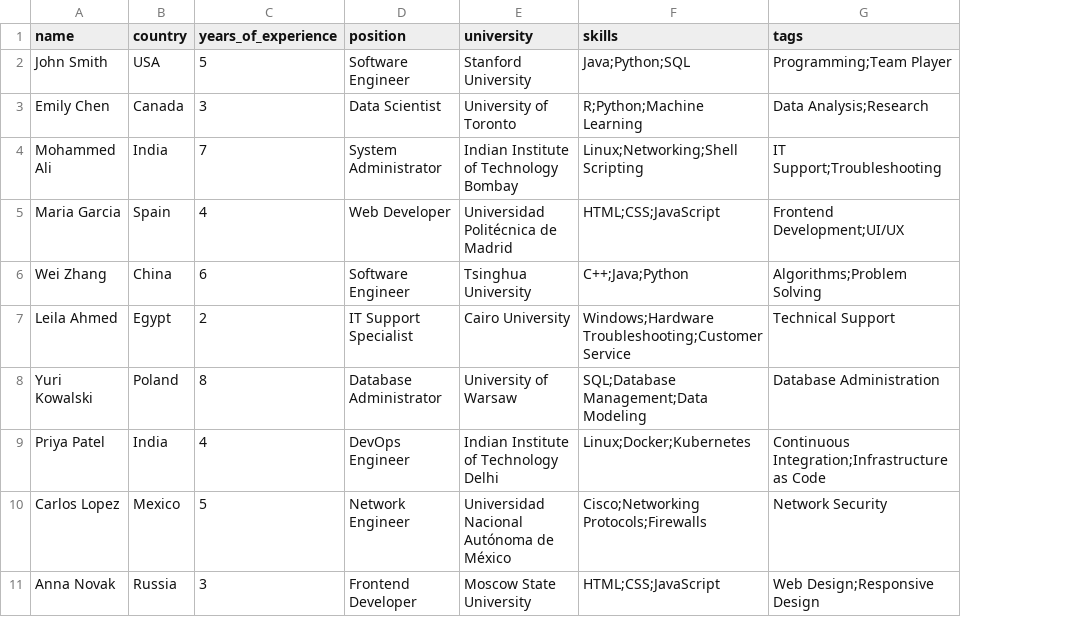
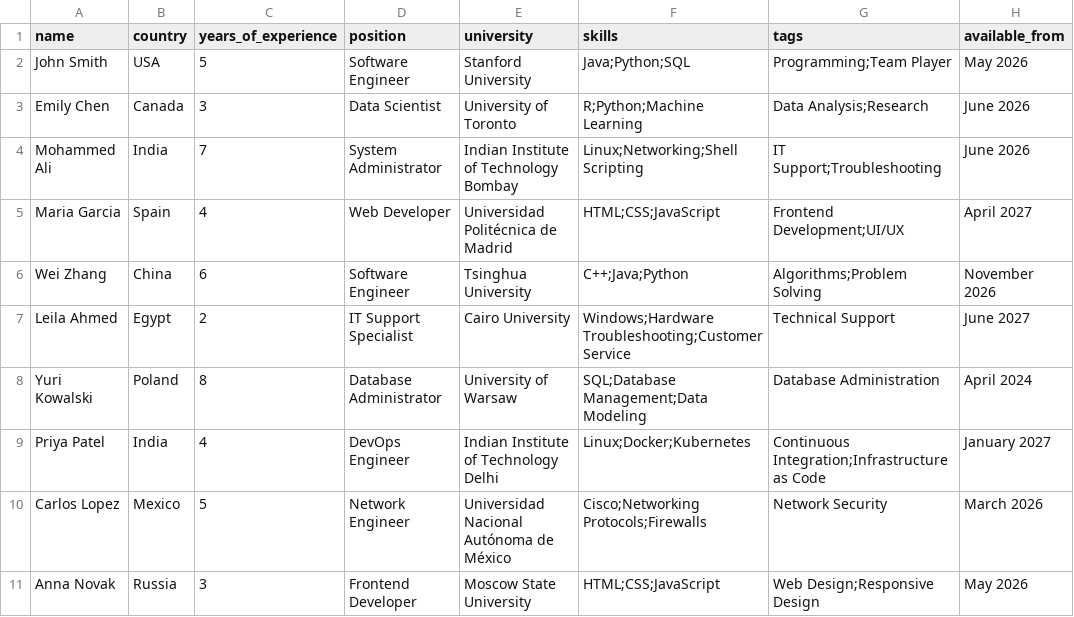
Before and after one commit to deepsense-ai/db-ally, a CSV file: src/dbally/examples/data/recruiting.csv, drawn as a sheet; only a part is shown; the diff names each change by its address in the sheet, - before the commit and + after, or states it on an @@ line.

```diff
--- a/src/dbally/examples/data/recruiting.csv
+++ b/src/dbally/examples/data/recruiting.csv
+column H (available_from), rows 2-11: May 2026 | June 2026 | June 2026 | April 2027 | November 2026 | June 2027 | April 2024 | January 2027 | March 2026 | May 2026
```
Also changed, not shown: src/dbally/examples/data/offers.csv, 5 other files.
